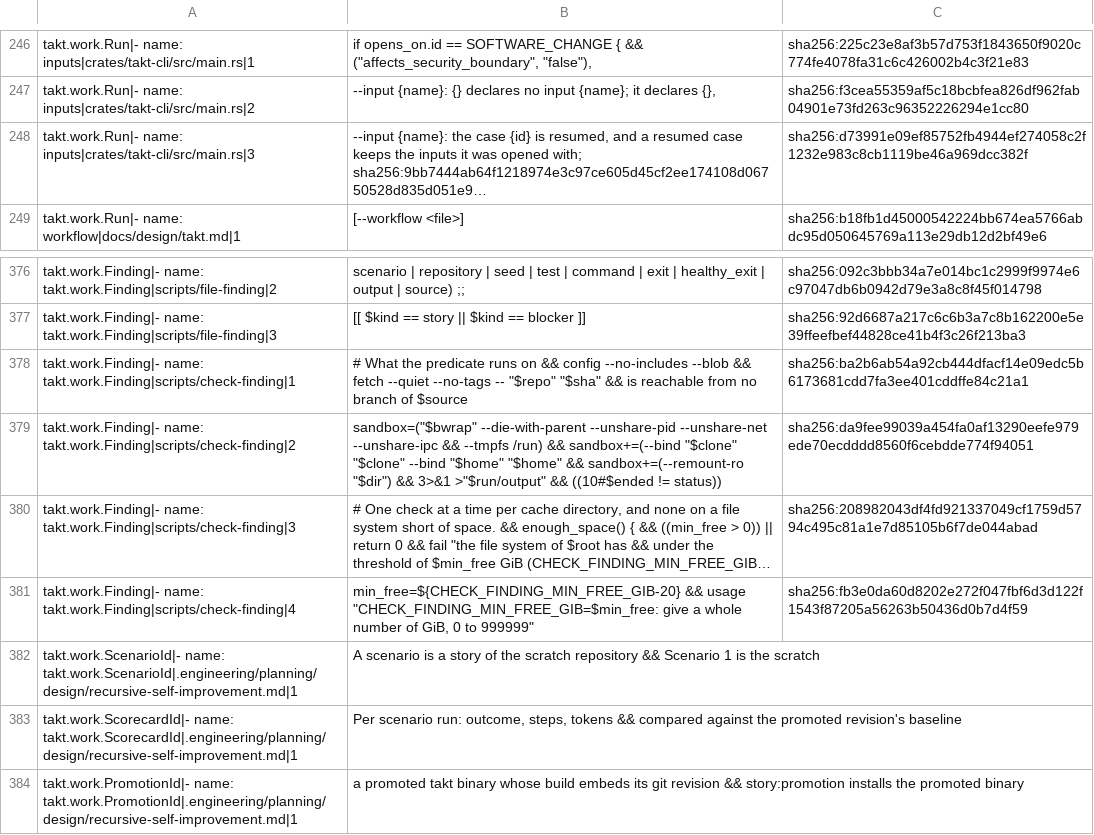
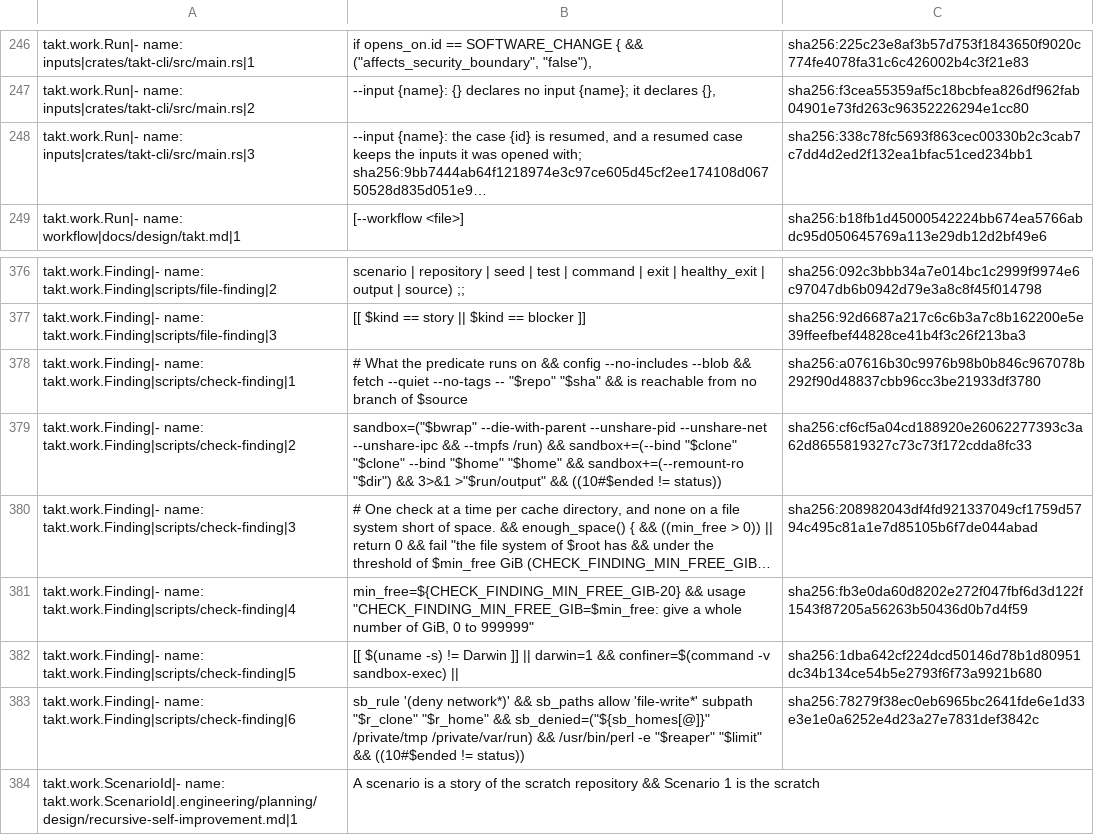
Before and after one commit to beyond10x/takt, a TSV file: ess/domains/takt.citations.tsv, drawn as a sheet; only a part is shown, gaps mark what is left out; the shorter side is filled out with more unchanged rows; long unchanged cells end in …; the diff names each change by its address in the sheet, - before the commit and + after, or states it on an @@ line.

```diff
--- a/ess/domains/takt.citations.tsv
+++ b/ess/domains/takt.citations.tsv
-C248: sha256:d73991e09ef85752fb4944ef274058c2f1232e983c8cb1119be46a969dcc382f
+C248: sha256:338c78fc5693f863cec00330b2c3cab7c7dd4d2ed2f132ea1bfac51ced234bb1
-C378: sha256:ba2b6ab54a92cb444dfacf14e09edc5b6173681cdd7fa3ee401cddffe84c21a1
+C378: sha256:a07616b30c9976b98b0b846c967078b292f90d48837cbb96cc3be21933df3780
-C379: sha256:da9fee99039a454fa0af13290eefe979ede70ecdddd8560f6cebdde774f94051
+C379: sha256:cf6cf5a04cd188920e26062277393c3a62d8655819327c73c73f172cdda8fc33
+row 382: takt.work.Finding|- name: takt.work.Finding|scripts/check-finding|5 | [[ $(uname -s) != Darwin ]] || darwin=1 && confiner=$(command -v sandbox-exec) || | sha256:1dba642cf224dcd50146d78b1d80951dc34b134ce54b5e2793f6f73a9921b680
+row 383: takt.work.Finding|- name: takt.work.Finding|scripts/check-finding|6 | sb_rule '(deny network*)' && sb_paths allow 'file-write*' subpath "$r_clone" "$r_home" && sb_denied=("${sb_homes[@]}" /private/tmp /private/var/run) && /usr/bin/perl -e "$reaper" "$limit" && ((10#$ended != status)) | sha256:78279f38ec0eb6965bc2641fde6e1d33e3e1e0a6252e4d23a27e7831def3842c
```
Also changed, not shown: 17 other files.
